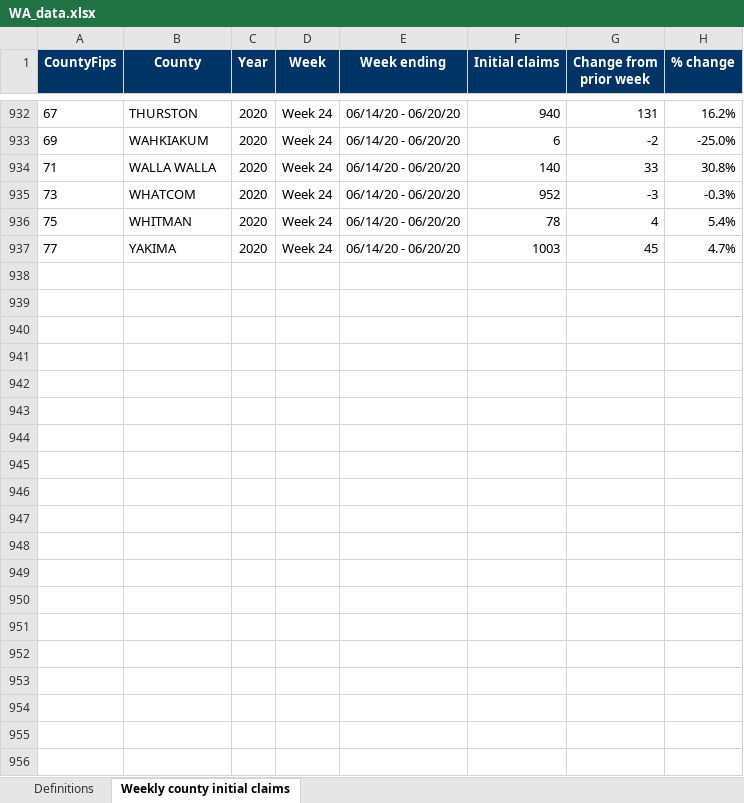
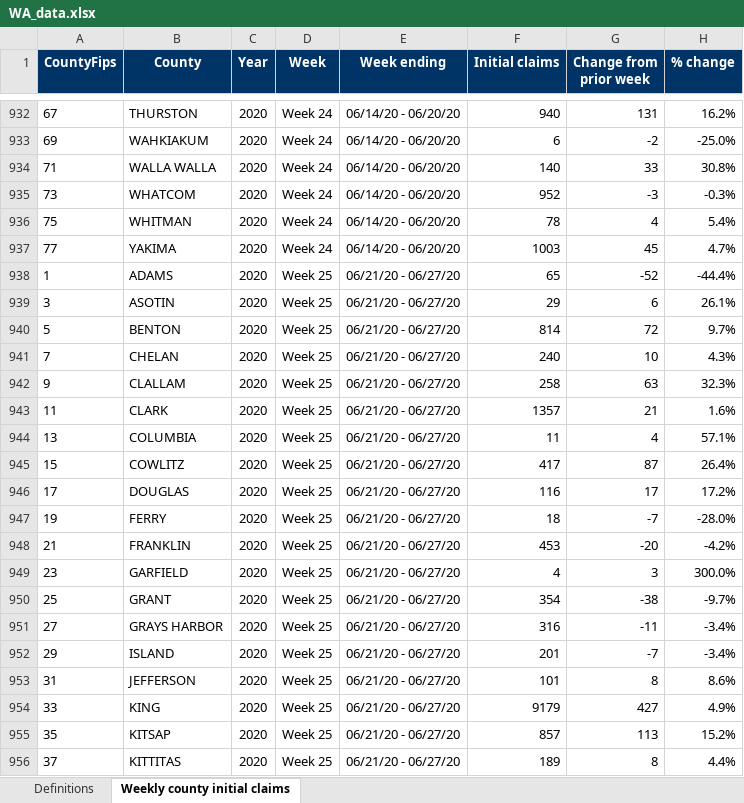
Before and after one commit to andyzwang/coronavirus-unemployment, an Excel workbook: initial_claims/WA/WA_data.xlsx, sheet Weekly county initial claims, drawn as a sheet; only a part is shown, gaps mark what is left out; values as stored, in another font and other column widths than the file's, no borders; the diff covers the shown part only; the diff names each change by its address in the sheet, - before the commit and + after, or states it on an @@ line.

```diff
--- a/initial_claims/WA/WA_data.xlsx (sheet Weekly county initial claims)
+++ b/initial_claims/WA/WA_data.xlsx (sheet Weekly county initial claims)
+row 938: 1 | ADAMS | 2020 | Week 25 | 06/21/20 - 06/27/20 | 65 | -52 | -44.4%
+row 939: 3 | ASOTIN | 2020 | Week 25 | 06/21/20 - 06/27/20 | 29 | 6 | 26.1%
+row 940: 5 | BENTON | 2020 | Week 25 | 06/21/20 - 06/27/20 | 814 | 72 | 9.7%
+row 941: 7 | CHELAN | 2020 | Week 25 | 06/21/20 - 06/27/20 | 240 | 10 | 4.3%
+row 942: 9 | CLALLAM | 2020 | Week 25 | 06/21/20 - 06/27/20 | 258 | 63 | 32.3%
+row 943: 11 | CLARK | 2020 | Week 25 | 06/21/20 - 06/27/20 | 1357 | 21 | 1.6%
+row 944: 13 | COLUMBIA | 2020 | Week 25 | 06/21/20 - 06/27/20 | 11 | 4 | 57.1%
+row 945: 15 | COWLITZ | 2020 | Week 25 | 06/21/20 - 06/27/20 | 417 | 87 | 26.4%
+row 946: 17 | DOUGLAS | 2020 | Week 25 | 06/21/20 - 06/27/20 | 116 | 17 | 17.2%
+row 947: 19 | FERRY | 2020 | Week 25 | 06/21/20 - 06/27/20 | 18 | -7 | -28.0%
+row 948: 21 | FRANKLIN | 2020 | Week 25 | 06/21/20 - 06/27/20 | 453 | -20 | -4.2%
+row 949: 23 | GARFIELD | 2020 | Week 25 | 06/21/20 - 06/27/20 | 4 | 3 | 300.0%
+row 950: 25 | GRANT | 2020 | Week 25 | 06/21/20 - 06/27/20 | 354 | -38 | -9.7%
+row 951: 27 | GRAYS HARBOR | 2020 | Week 25 | 06/21/20 - 06/27/20 | 316 | -11 | -3.4%
+row 952: 29 | ISLAND | 2020 | Week 25 | 06/21/20 - 06/27/20 | 201 | -7 | -3.4%
+row 953: 31 | JEFFERSON | 2020 | Week 25 | 06/21/20 - 06/27/20 | 101 | 8 | 8.6%
+row 954: 33 | KING | 2020 | Week 25 | 06/21/20 - 06/27/20 | 9179 | 427 | 4.9%
+row 955: 35 | KITSAP | 2020 | Week 25 | 06/21/20 - 06/27/20 | 857 | 113 | 15.2%
+row 956: 37 | KITTITAS | 2020 | Week 25 | 06/21/20 - 06/27/20 | 189 | 8 | 4.4%
```
Also changed, not shown: 98 added rows elsewhere in this sheet, initial_claims/VA/VA_data.xlsx, initial_claims/WI/WI_data.xlsx, 3 other files.
